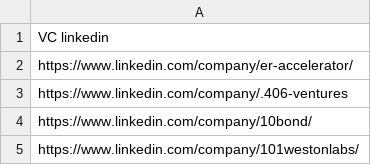
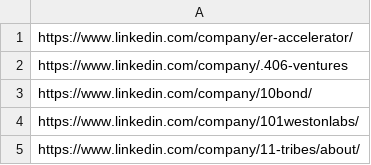
Before and after one commit to colorfulpony/CrunchbaseScrap, a CSV file: Crunchbase List 19.09 - VCs Linkedins (1).csv, drawn as a sheet; only a part is shown; the shorter side is filled out with more unchanged rows; the diff names each change by its address in the sheet, - before the commit and + after, or states it on an @@ line.

Commit message:
Update Crunchbase List 19.09 - VCs Linkedins (1).csv

```diff
--- a/Crunchbase List 19.09 - VCs Linkedins (1).csv
+++ b/Crunchbase List 19.09 - VCs Linkedins (1).csv
-row 1: VC linkedin
```
